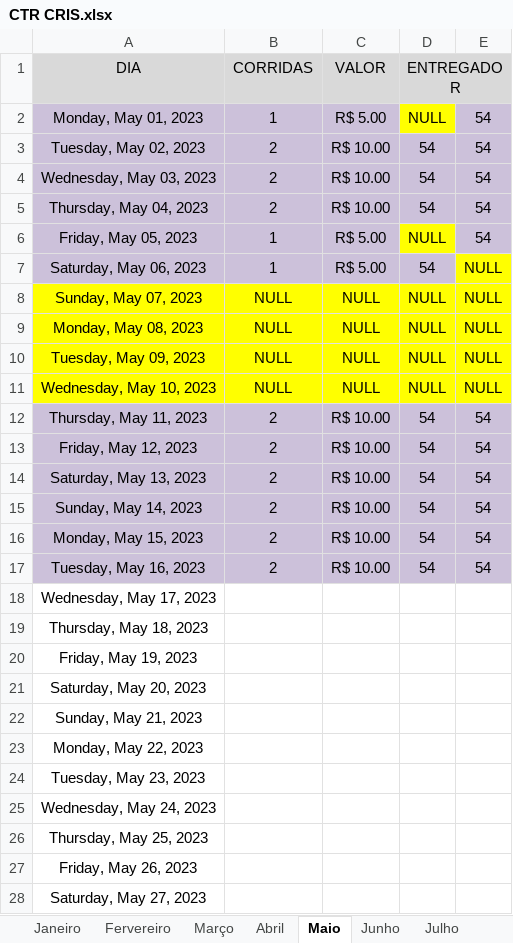
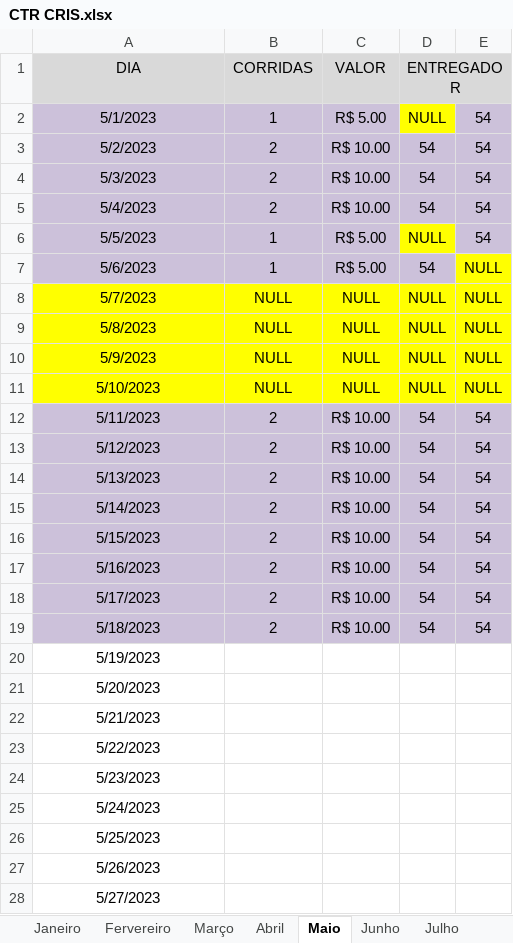
Before and after one commit to DanielGermanosilva/CORRIDAS, an Excel workbook: CTR CRIS.xlsx, sheet Maio, drawn as a sheet; only a part is shown; values as stored, in another font and other column widths than the file's, no borders; removed rows and columns are numbered as before the commit, all else as after; the diff covers the shown part only; the diff names each change by its address in the sheet, - before the commit and + after, or states it on an @@ line.

Commit message:
Update CTR CRIS.xlsx

```diff
--- a/CTR CRIS.xlsx (sheet Maio)
+++ b/CTR CRIS.xlsx (sheet Maio)
-A2 (DIA): Monday, May 01, 2023
+A2 (DIA): 5/1/2023
-A3 (DIA): Tuesday, May 02, 2023
+A3 (DIA): 5/2/2023
-A4 (DIA): Wednesday, May 03, 2023
+A4 (DIA): 5/3/2023
-A5 (DIA): Thursday, May 04, 2023
+A5 (DIA): 5/4/2023
-A6 (DIA): Friday, May 05, 2023
+A6 (DIA): 5/5/2023
-A7 (DIA): Saturday, May 06, 2023
+A7 (DIA): 5/6/2023
-A8 (DIA): Sunday, May 07, 2023
+A8 (DIA): 5/7/2023
-A9 (DIA): Monday, May 08, 2023
+A9 (DIA): 5/8/2023
-A10 (DIA): Tuesday, May 09, 2023
+A10 (DIA): 5/9/2023
-A11 (DIA): Wednesday, May 10, 2023
+A11 (DIA): 5/10/2023
-A12 (DIA): Thursday, May 11, 2023
+A12 (DIA): 5/11/2023
-A13 (DIA): Friday, May 12, 2023
+A13 (DIA): 5/12/2023
-A14 (DIA): Saturday, May 13, 2023
+A14 (DIA): 5/13/2023
-A15 (DIA): Sunday, May 14, 2023
+A15 (DIA): 5/14/2023
-A16 (DIA): Monday, May 15, 2023
+A16 (DIA): 5/15/2023
-A17 (DIA): Tuesday, May 16, 2023
+A17 (DIA): 5/16/2023
-row 18: Wednesday, May 17, 2023
-row 19: Thursday, May 18, 2023
+row 18: 5/17/2023 | 2 | R$ 10.00 | 54 | 54
+row 19: 5/18/2023 | 2 | R$ 10.00 | 54 | 54
-A20 (DIA): Friday, May 19, 2023
+A20 (DIA): 5/19/2023
-A21 (DIA): Saturday, May 20, 2023
+A21 (DIA): 5/20/2023
-A22 (DIA): Sunday, May 21, 2023
+A22 (DIA): 5/21/2023
-A23 (DIA): Monday, May 22, 2023
+A23 (DIA): 5/22/2023
-A24 (DIA): Tuesday, May 23, 2023
+A24 (DIA): 5/23/2023
-A25 (DIA): Wednesday, May 24, 2023
+A25 (DIA): 5/24/2023
-A26 (DIA): Thursday, May 25, 2023
+A26 (DIA): 5/25/2023
-A27 (DIA): Friday, May 26, 2023
+A27 (DIA): 5/26/2023
-A28 (DIA): Saturday, May 27, 2023
+A28 (DIA): 5/27/2023
```
Also changed, not shown: 6 edited cells elsewhere in this sheet.
